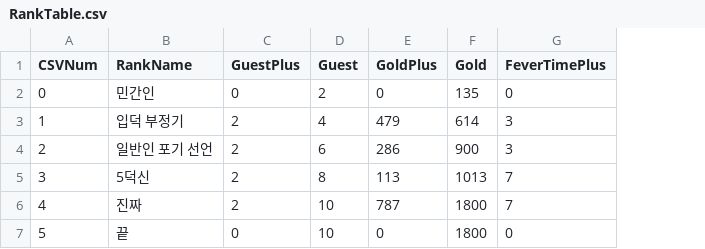
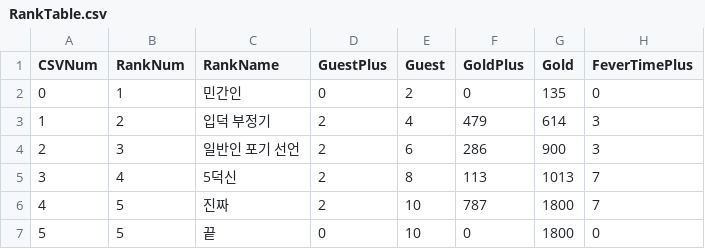
Before and after one commit to pompompurinrin/Dedug, a CSV file: Dedug_game/Assets/Resources/RankTable.csv, drawn as a sheet; only a part is shown; the diff names each change by its address in the sheet, - before the commit and + after, or states it on an @@ line.

```diff
--- a/Dedug_game/Assets/Resources/RankTable.csv
+++ b/Dedug_game/Assets/Resources/RankTable.csv
+column B (RankNum), rows 2-7: 1 | 2 | 3 | 4 | 5 | 5
```
Also changed, not shown: 5 other files.
